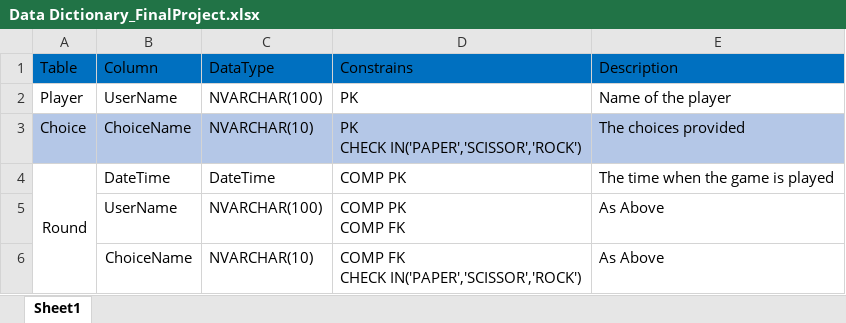
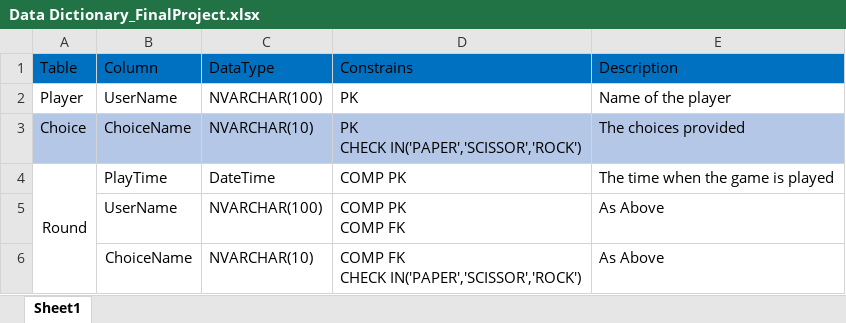
Before and after one commit to Xiaoxiao0508/FinalProject, an Excel workbook: DB/Data Dictionary_FinalProject.xlsx, sheet Sheet1, drawn as a sheet; values as stored, in another font and other column widths than the file's, no borders; the diff names each change by its address in the sheet, - before the commit and + after, or states it on an @@ line.

Commit message:
create DB and tables

```diff
--- a/DB/Data Dictionary_FinalProject.xlsx (sheet Sheet1)
+++ b/DB/Data Dictionary_FinalProject.xlsx (sheet Sheet1)
-B4 (Column): DateTime
+B4 (Column): PlayTime
```
Also changed, not shown: 1 other file.
